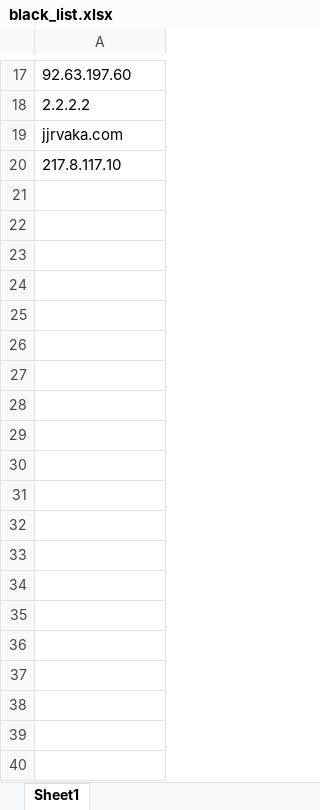
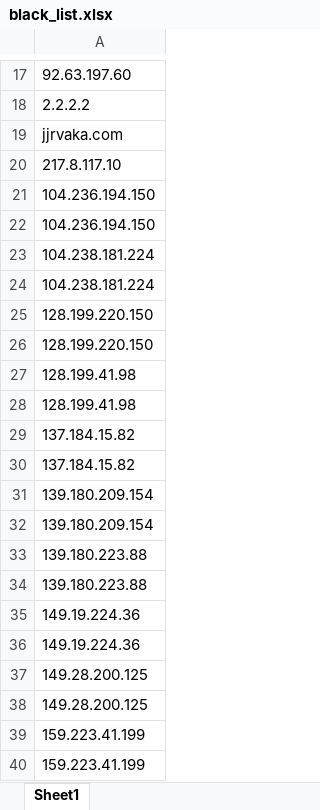
Before and after one commit to CattyTN/FMS_monitor_virus_autocheck, an Excel workbook: black_list.xlsx, sheet Sheet1, drawn as a sheet; only a part is shown, gaps mark what is left out; values as stored, in another font and other column widths than the file's, no borders; the diff covers the shown part only; the diff names each change by its address in the sheet, - before the commit and + after, or states it on an @@ line.

```diff
--- a/black_list.xlsx (sheet Sheet1)
+++ b/black_list.xlsx (sheet Sheet1)
+row 21: 104.236.194.150
+row 22: 104.236.194.150
+row 23: 104.238.181.224
+row 24: 104.238.181.224
+row 25: 128.199.220.150
+row 26: 128.199.220.150
+row 27: 128.199.41.98
+row 28: 128.199.41.98
+row 29: 137.184.15.82
+row 30: 137.184.15.82
+row 31: 139.180.209.154
+row 32: 139.180.209.154
+row 33: 139.180.223.88
+row 34: 139.180.223.88
+row 35: 149.19.224.36
+row 36: 149.19.224.36
+row 37: 149.28.200.125
+row 38: 149.28.200.125
+row 39: 159.223.41.199
+row 40: 159.223.41.199
```
Also changed, not shown: 284 added rows elsewhere in this sheet, chart.xlsx, miav_database.xlsx, 6 other files.
